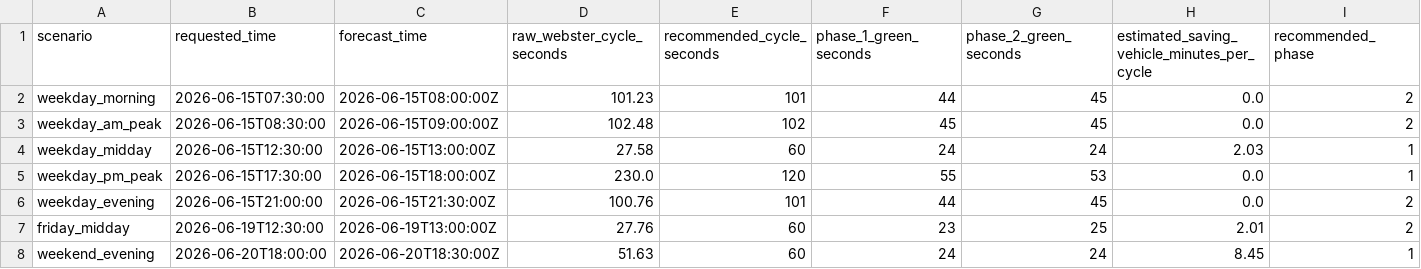
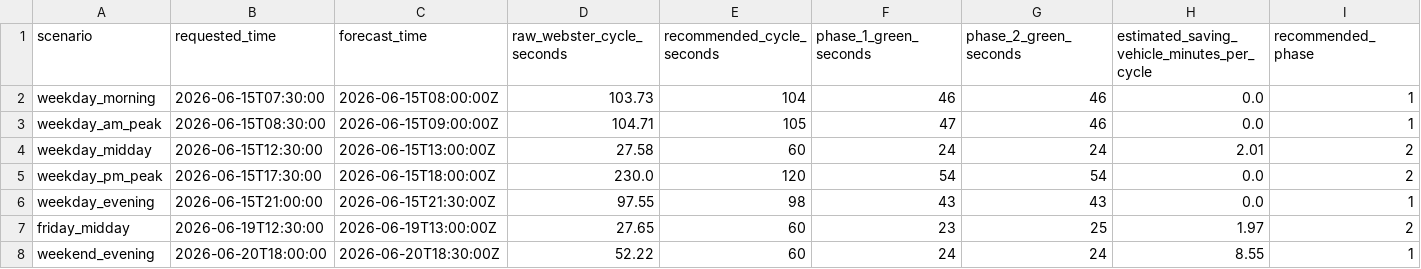
Before and after one commit to Tamer-Moh2003/AI-Expo-Jordan, a CSV file: recommendation_sanity_check.csv, drawn as a sheet; only a part is shown; the diff names each change by its address in the sheet, - before the commit and + after, or states it on an @@ line.

```diff
--- a/recommendation_sanity_check.csv
+++ b/recommendation_sanity_check.csv
-D2 (raw_webster_cycle_seconds): 101.23
+D2 (raw_webster_cycle_seconds): 103.73
-E2 (recommended_cycle_seconds): 101
+E2 (recommended_cycle_seconds): 104
-F2 (phase_1_green_seconds): 44
+F2 (phase_1_green_seconds): 46
-G2:G3 (phase_2_green_seconds): 45
+G2:G3 (phase_2_green_seconds): 46
-I2:I3 (recommended_phase): 2
+I2:I3 (recommended_phase): 1
-D3 (raw_webster_cycle_seconds): 102.48
+D3 (raw_webster_cycle_seconds): 104.71
-E3 (recommended_cycle_seconds): 102
+E3 (recommended_cycle_seconds): 105
-F3 (phase_1_green_seconds): 45
+F3 (phase_1_green_seconds): 47
-H4: 2.03
+H4: 2.01
-I4:I5 (recommended_phase): 1
+I4:I5 (recommended_phase): 2
-F5 (phase_1_green_seconds): 55
+F5 (phase_1_green_seconds): 54
-G5 (phase_2_green_seconds): 53
+G5 (phase_2_green_seconds): 54
-D6 (raw_webster_cycle_seconds): 100.76
+D6 (raw_webster_cycle_seconds): 97.55
-E6 (recommended_cycle_seconds): 101
+E6 (recommended_cycle_seconds): 98
-F6 (phase_1_green_seconds): 44
+F6 (phase_1_green_seconds): 43
-G6 (phase_2_green_seconds): 45
+G6 (phase_2_green_seconds): 43
-I6 (recommended_phase): 2
+I6 (recommended_phase): 1
-D7 (raw_webster_cycle_seconds): 27.76
+D7 (raw_webster_cycle_seconds): 27.65
-H7: 2.01
+H7: 1.97
-D8 (raw_webster_cycle_seconds): 51.63
+D8 (raw_webster_cycle_seconds): 52.22
-H8: 8.45
+H8: 8.55
```
Also changed, not shown: forecast_evaluation.csv, forecast_evaluation_summary.csv, 7 other files.
